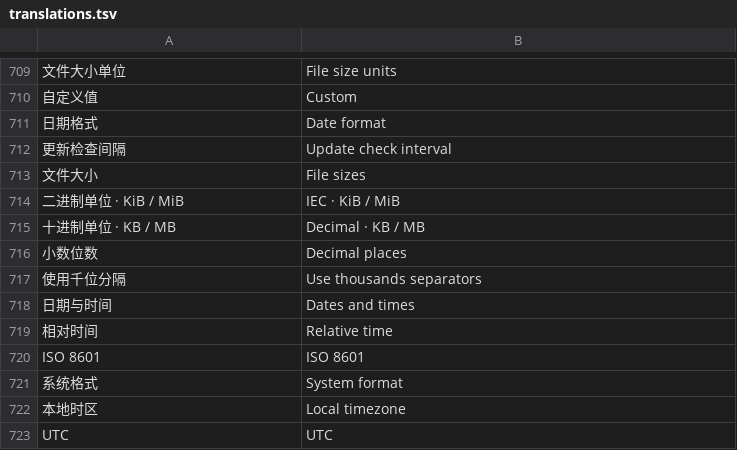
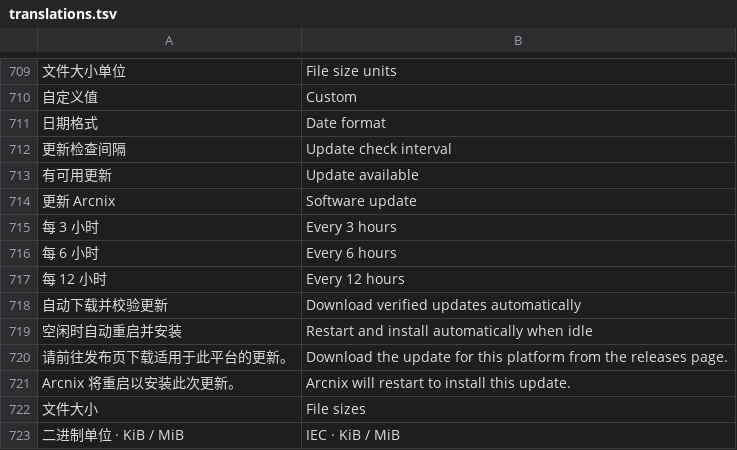
Before and after one commit to alan0x/arcnix, a TSV file: crates/arcnix/assets/translations.tsv, drawn as a sheet; only a part is shown, gaps mark what is left out; the shorter side is filled out with more unchanged rows; the diff names each change by its address in the sheet, - before the commit and + after, or states it on an @@ line.

Commit message:
Check for updates periodically and confirm installation from the navigation rail

```diff
--- a/crates/arcnix/assets/translations.tsv
+++ b/crates/arcnix/assets/translations.tsv
+row 713: 有可用更新 | Update available
+row 714: 更新 Arcnix | Software update
+row 715: 每 3 小时 | Every 3 hours
+row 716: 每 6 小时 | Every 6 hours
+row 717: 每 12 小时 | Every 12 hours
+row 718: 自动下载并校验更新 | Download verified updates automatically
+row 719: 空闲时自动重启并安装 | Restart and install automatically when idle
+row 720: 请前往发布页下载适用于此平台的更新。 | Download the update for this platform from the releases page.
+row 721: Arcnix 将重启以安装此次更新。 | Arcnix will restart to install this update.
```
Also changed, not shown: 10 other files.
